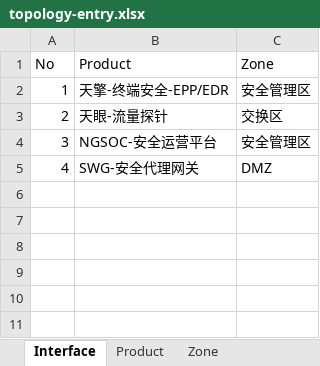
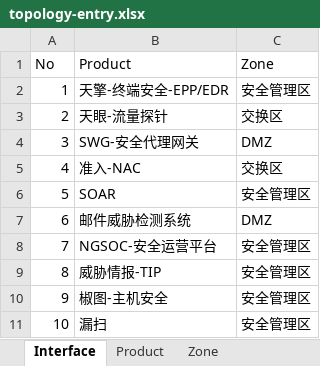
Before and after one commit to coogerchou/topology, an Excel workbook: data/topology-entry.xlsx, sheet Interface, drawn as a sheet; values as stored, in another font and other column widths than the file's, no borders; the diff names each change by its address in the sheet, - before the commit and + after, or states it on an @@ line.

```diff
--- a/data/topology-entry.xlsx (sheet Interface)
+++ b/data/topology-entry.xlsx (sheet Interface)
-B4 (Product): NGSOC-安全运营平台
+B4 (Product): SWG-安全代理网关
-C4 (Zone): 安全管理区
+C4 (Zone): DMZ
-B5 (Product): SWG-安全代理网关
+B5 (Product): 准入-NAC
-C5 (Zone): DMZ
+C5 (Zone): 交换区
+row 6: 5 | SOAR | 安全管理区
+row 7: 6 | 邮件威胁检测系统 | DMZ
+row 8: 7 | NGSOC-安全运营平台 | 安全管理区
+row 9: 8 | 威胁情报-TIP | 安全管理区
+row 10: 9 | 椒图-主机安全 | 安全管理区
+row 11: 10 | 漏扫 | 安全管理区
```
Also changed, not shown: sheet Product, 12 other files.
